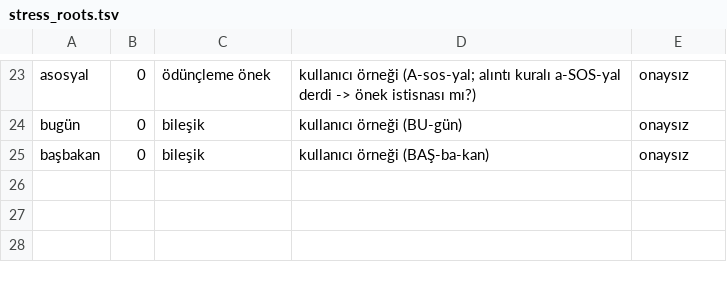
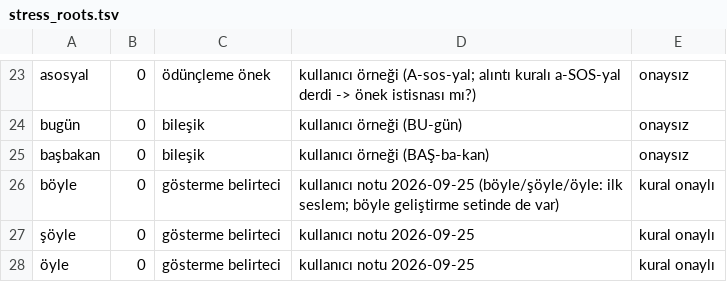
Before and after one commit to iatagun/lemma-rule-based, a TSV file: dizgetts/resources/stress_roots.tsv, drawn as a sheet; only a part is shown, gaps mark what is left out.

```diff
--- a/dizgetts/resources/stress_roots.tsv
+++ b/dizgetts/resources/stress_roots.tsv
@@ -25 +25,4 @@ bugün	0	bileşik	kullanıcı örneği (BU-gün)	onaysız
 başbakan	0	bileşik	kullanıcı örneği (BAŞ-ba-kan)	onaysız
+böyle	0	gösterme belirteci	kullanıcı notu 2026-09-25 (böyle/şöyle/öyle: ilk seslem; böyle geliştirme setinde de var)	kural onaylı
+şöyle	0	gösterme belirteci	kullanıcı notu 2026-09-25	kural onaylı
+öyle	0	gösterme belirteci	kullanıcı notu 2026-09-25	kural onaylı
```
Also changed, not shown: 4 other files.
